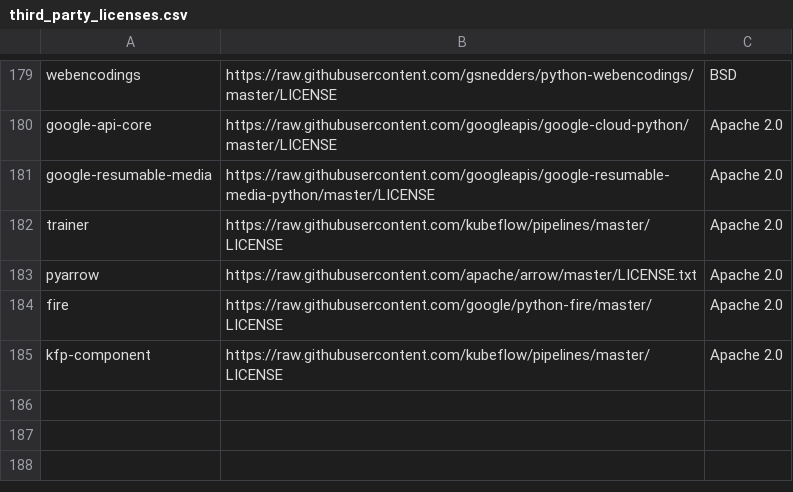
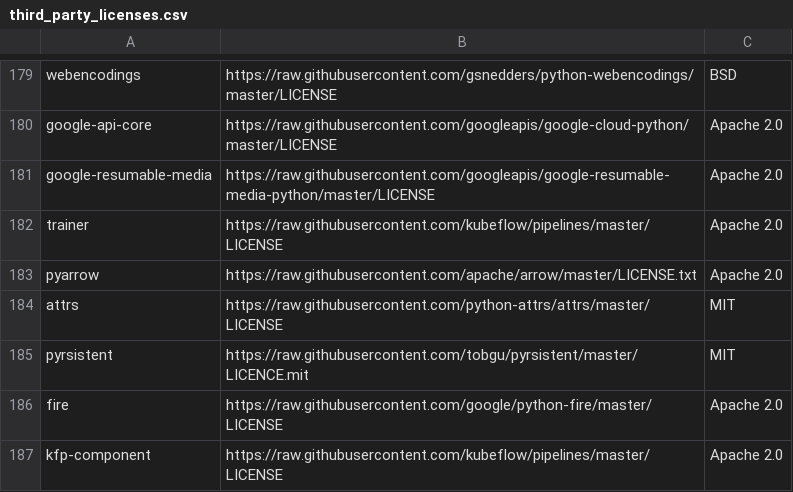
Before and after one commit to aronchick/pipelines, a CSV file: components/third_party_licenses.csv, drawn as a sheet; only a part is shown, gaps mark what is left out.

Commit message:
add attrs and pyrsistent (#857)

```diff
--- a/components/third_party_licenses.csv
+++ b/components/third_party_licenses.csv
@@ -183,2 +183,4 @@ trainer,https://raw.githubusercontent.com/kubeflow/pipelines/master/LICENSE,Apac
 pyarrow,https://raw.githubusercontent.com/apache/arrow/master/LICENSE.txt,Apache 2.0
+attrs,https://raw.githubusercontent.com/python-attrs/attrs/master/LICENSE,MIT
+pyrsistent,https://raw.githubusercontent.com/tobgu/pyrsistent/master/LICENCE.mit,MIT
 fire,https://raw.githubusercontent.com/google/python-fire/master/LICENSE,Apache 2.0
```
